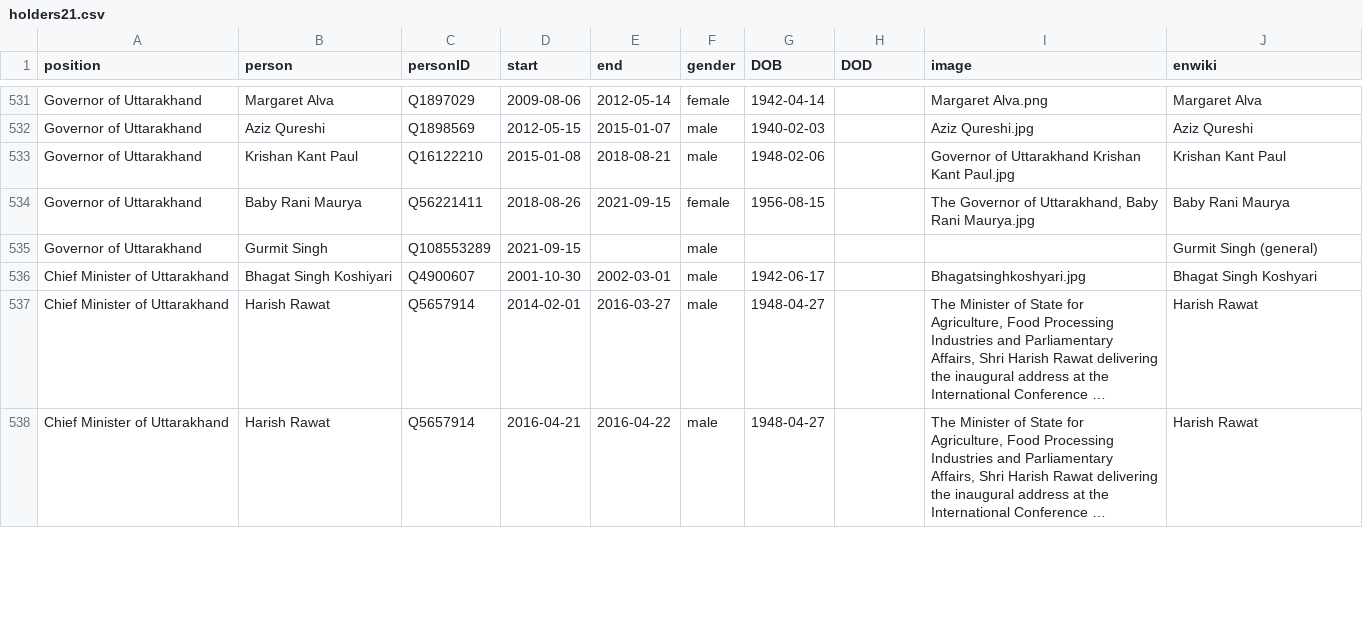
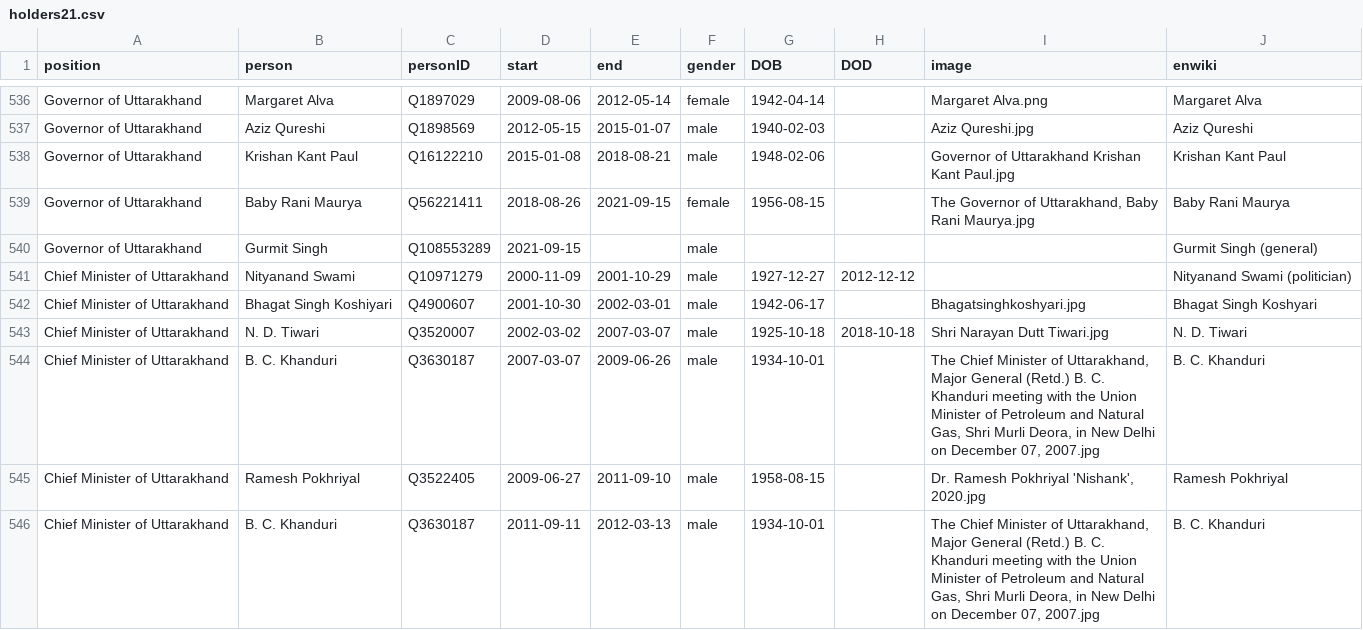
Before and after one commit to every-politician-scrapers/india-ministers, a CSV file: html/holders21.csv, drawn as a sheet; only a part is shown, gaps mark what is left out; the shorter side is filled out with more unchanged rows; long unchanged cells end in …; the diff covers the shown part only.

```diff
--- a/html/holders21.csv
+++ b/html/holders21.csv
@@ -535,2 +540,7 @@ Governor of Uttarakhand,Baby Rani Maurya,Q56221411,2018-08-26,2021-09-15,female,
 Governor of Uttarakhand,Gurmit Singh,Q108553289,2021-09-15,,male,,,,Gurmit Singh (general)
+Chief Minister of Uttarakhand,Nityanand Swami,Q10971279,2000-11-09,2001-10-29,male,1927-12-27,2012-12-12,,Nityanand Swami (politician)
 Chief Minister of Uttarakhand,Bhagat Singh Koshiyari,Q4900607,2001-10-30,2002-03-01,male,1942-06-17,,Bhagatsinghkoshyari.jpg,Bhagat Singh Koshyari
+Chief Minister of Uttarakhand,N. D. Tiwari,Q3520007,2002-03-02,2007-03-07,male,1925-10-18,2018-10-18,Shri Narayan Dutt Tiwari.jpg,N. D. Tiwari
+Chief Minister of Uttarakhand,B. C. Khanduri,Q3630187,2007-03-07,2009-06-26,male,1934-10-01,,"The Chief Minister of Uttarakhand, Major General (Retd.) B. C. Khanduri meeting with the Union Minister of Petroleum and Natural Gas, Shri Murli Deora, in New Delhi on December 07, 2007.jpg",B. C. Khanduri
+Chief Minister of Uttarakhand,Ramesh Pokhriyal,Q3522405,2009-06-27,2011-09-10,male,1958-08-15,,"Dr. Ramesh Pokhriyal 'Nishank', 2020.jpg",Ramesh Pokhriyal
+Chief Minister of Uttarakhand,B. C. Khanduri,Q3630187,2011-09-11,2012-03-13,male,1934-10-01,,"The Chief Minister of Uttarakhand, Major General (Retd.) B. C. Khanduri meeting with the Union Minister of Petroleum and Natural Gas, Shri Murli Deora, in New Delhi on December 07, 2007.jpg",B. C. Khanduri
```
Also changed, not shown: 7 added rows and 1 edited cell elsewhere in this file, html/current.csv, html/legislators.csv, 2 other files.
